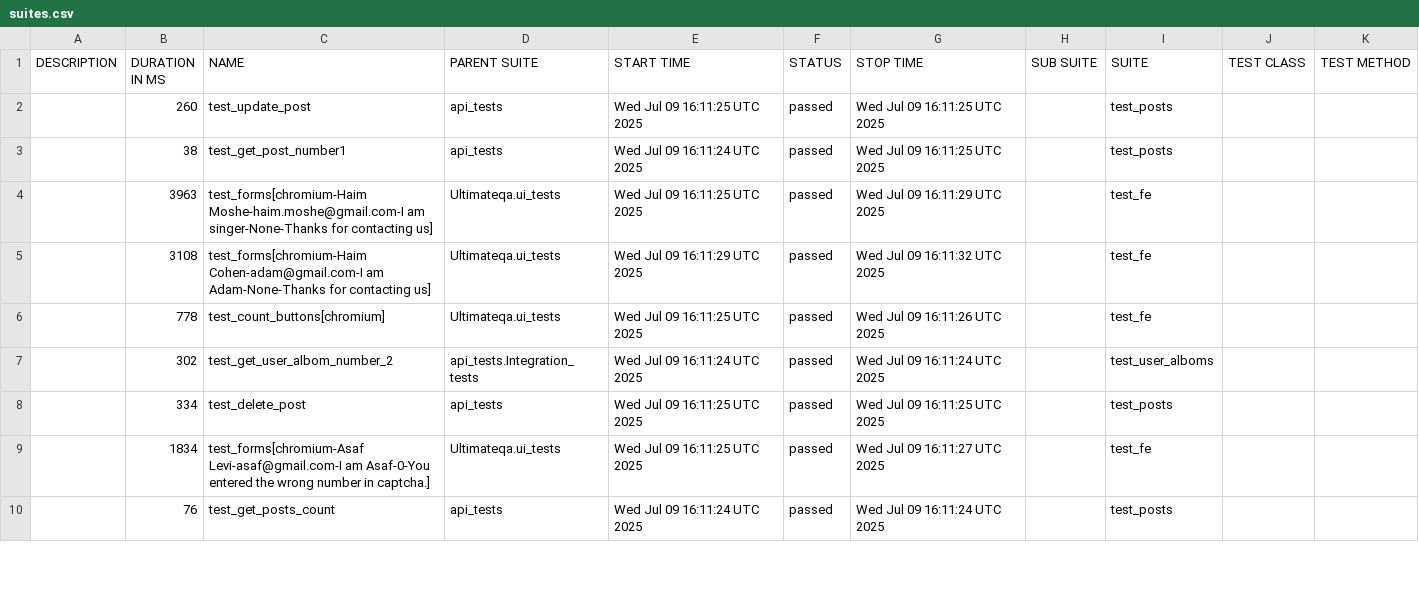
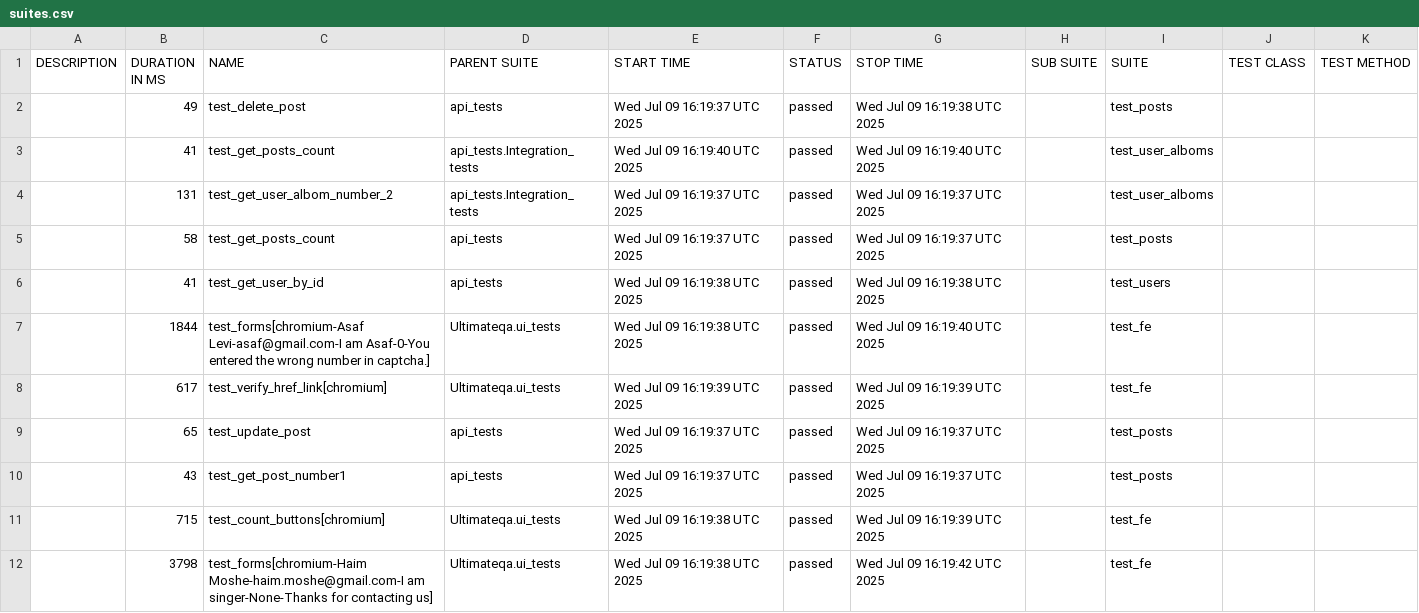
Before and after one commit to amielnoy/forcePointPlaywrightPythonTest, a CSV file: data/suites.csv, drawn as a sheet; only a part is shown; the diff covers the shown part only.

```diff
--- a/data/suites.csv
+++ b/data/suites.csv
@@ -1,10 +1,12 @@
 "DESCRIPTION","DURATION IN MS","NAME","PARENT SUITE","START TIME","STATUS","STOP TIME","SUB SUITE","SUITE","TEST CLASS","TEST METHOD"
-"","260","test_update_post","api_tests","Wed Jul 09 16:11:25 UTC 2025","passed","Wed Jul 09 16:11:25 UTC 2025","","test_posts","",""
-"","38","test_get_post_number1","api_tests","Wed Jul 09 16:11:24 UTC 2025","passed","Wed Jul 09 16:11:25 UTC 2025","","test_posts","",""
-"","3963","test_forms[chromium-Haim Moshe-haim.moshe@gmail.com-I am singer-None-Thanks for contacting us]","Ultimateqa.ui_tests","Wed Jul 09 16:11:25 UTC 2025","passed","Wed Jul 09 16:11:29 UTC 2025","","test_fe","",""
-"","3108","test_forms[chromium-Haim Cohen-adam@gmail.com-I am Adam-None-Thanks for contacting us]","Ultimateqa.ui_tests","Wed Jul 09 16:11:29 UTC 2025","passed","Wed Jul 09 16:11:32 UTC 2025","","test_fe","",""
-"","778","test_count_buttons[chromium]","Ultimateqa.ui_tests","Wed Jul 09 16:11:25 UTC 2025","passed","Wed Jul 09 16:11:26 UTC 2025","","test_fe","",""
-"","302","test_get_user_albom_number_2","api_tests.Integration_tests","Wed Jul 09 16:11:24 UTC 2025","passed","Wed Jul 09 16:11:24 UTC 2025","","test_user_alboms","",""
-"","334","test_delete_post","api_tests","Wed Jul 09 16:11:25 UTC 2025","passed","Wed Jul 09 16:11:25 UTC 2025","","test_posts","",""
-"","1834","test_forms[chromium-Asaf Levi-asaf@gmail.com-I am Asaf-0-You entered the wrong number in captcha.]","Ultimateqa.ui_tests","Wed Jul 09 16:11:25 UTC 2025","passed","Wed Jul 09 16:11:27 UTC 2025","","test_fe","",""
-"","76","test_get_posts_count","api_tests","Wed Jul 09 16:11:24 UTC 2025","passed","Wed Jul 09 16:11:24 UTC 2025","","test_posts","",""
+"","49","test_delete_post","api_tests","Wed Jul 09 16:19:37 UTC 2025","passed","Wed Jul 09 16:19:38 UTC 2025","","test_posts","",""
+"","41","test_get_posts_count","api_tests.Integration_tests","Wed Jul 09 16:19:40 UTC 2025","passed","Wed Jul 09 16:19:40 UTC 2025","","test_user_alboms","",""
+"","131","test_get_user_albom_number_2","api_tests.Integration_tests","Wed Jul 09 16:19:37 UTC 2025","passed","Wed Jul 09 16:19:37 UTC 2025","","test_user_alboms","",""
+"","58","test_get_posts_count","api_tests","Wed Jul 09 16:19:37 UTC 2025","passed","Wed Jul 09 16:19:37 UTC 2025","","test_posts","",""
+"","41","test_get_user_by_id","api_tests","Wed Jul 09 16:19:38 UTC 2025","passed","Wed Jul 09 16:19:38 UTC 2025","","test_users","",""
+"","1844","test_forms[chromium-Asaf Levi-asaf@gmail.com-I am Asaf-0-You entered the wrong number in captcha.]","Ultimateqa.ui_tests","Wed Jul 09 16:19:38 UTC 2025","passed","Wed Jul 09 16:19:40 UTC 2025","","test_fe","",""
+"","617","test_verify_href_link[chromium]","Ultimateqa.ui_tests","Wed Jul 09 16:19:39 UTC 2025","passed","Wed Jul 09 16:19:39 UTC 2025","","test_fe","",""
+"","65","test_update_post","api_tests","Wed Jul 09 16:19:37 UTC 2025","passed","Wed Jul 09 16:19:37 UTC 2025","","test_posts","",""
+"","43","test_get_post_number1","api_tests","Wed Jul 09 16:19:37 UTC 2025","passed","Wed Jul 09 16:19:37 UTC 2025","","test_posts","",""
+"","715","test_count_buttons[chromium]","Ultimateqa.ui_tests","Wed Jul 09 16:19:38 UTC 2025","passed","Wed Jul 09 16:19:39 UTC 2025","","test_fe","",""
+"","3798","test_forms[chromium-Haim Moshe-haim.moshe@gmail.com-I am singer-None-Thanks for contacting us]","Ultimateqa.ui_tests","Wed Jul 09 16:19:38 UTC 2025","passed","Wed Jul 09 16:19:42 UTC 2025","","test_fe","",""
```
Also changed, not shown: 2 removed rows and 7 edited cells elsewhere in this file, 42 other files.
